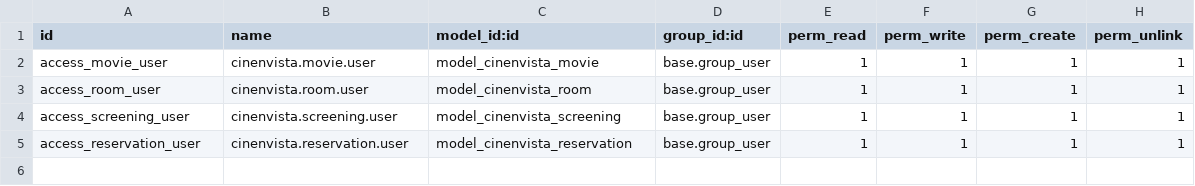
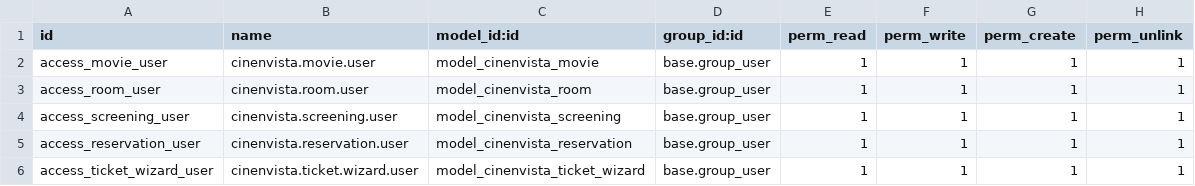
Before and after one commit to marcosmgcandas19/Practicas-ENVISTA, a CSV file: cinenvista/security/ir.model.access.csv, drawn as a sheet; the diff names each change by its address in the sheet, - before the commit and + after, or states it on an @@ line.

```diff
--- a/cinenvista/security/ir.model.access.csv
+++ b/cinenvista/security/ir.model.access.csv
+row 6: access_ticket_wizard_user | cinenvista.ticket.wizard.user | model_cinenvista_ticket_wizard | base.group_user | 1 | 1 | 1 | 1
```
Also changed, not shown: 7 other files.
